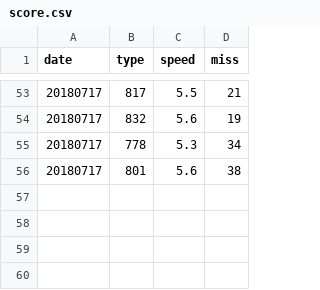
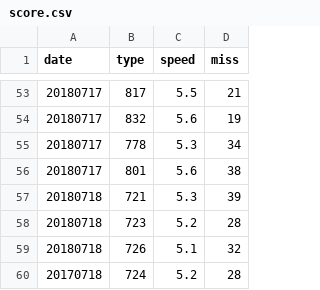
Before and after one commit to struuuuggle/sushizanmai, a CSV file: data/score.csv, drawn as a sheet; only a part is shown, gaps mark what is left out; the diff names each change by its address in the sheet, - before the commit and + after, or states it on an @@ line.

Commit message:
Updated: 20810718

```diff
--- a/data/score.csv
+++ b/data/score.csv
+row 57: 20180718 | 721 | 5.3 | 39
+row 58: 20180718 | 723 | 5.2 | 28
+row 59: 20180718 | 726 | 5.1 | 32
+row 60: 20170718 | 724 | 5.2 | 28
```
